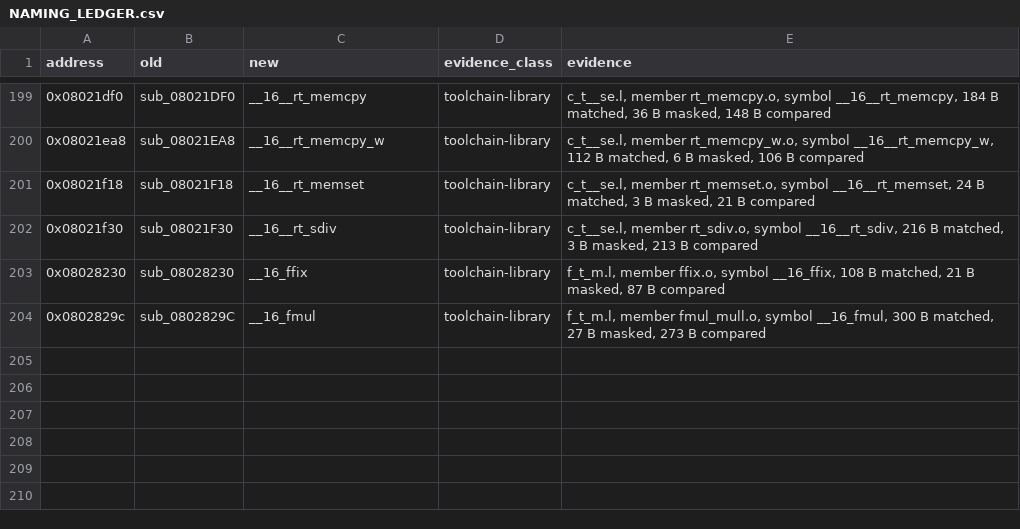
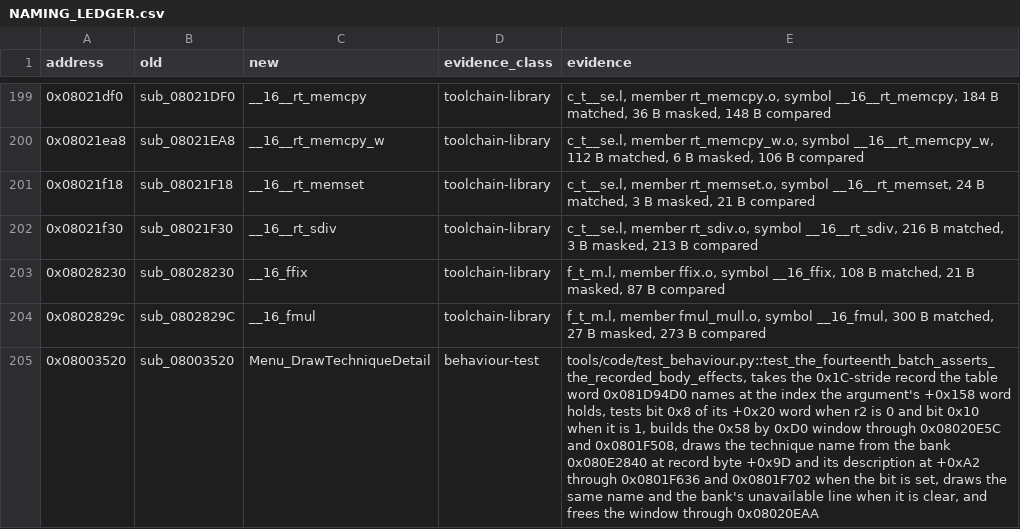
Before and after one commit to siruiusamory-cmyk/legacyofgoku2-disasm, a CSV file: tools/code/NAMING_LEDGER.csv, drawn as a sheet; only a part is shown, gaps mark what is left out; the diff names each change by its address in the sheet, - before the commit and + after, or states it on an @@ line.

Commit message:
Merge the technique page into one census start, correct its evidence cell, and name the technique detail page and the input state

```diff
--- a/tools/code/NAMING_LEDGER.csv
+++ b/tools/code/NAMING_LEDGER.csv
+row 205: 0x08003520 | sub_08003520 | Menu_DrawTechniqueDetail | behaviour-test | tools/code/test_behaviour.py::test_the_fourteenth_batch_asserts_the_recorded_body_effects, takes the 0x1C-stride record the table word 0x081D94D0 names at the index the argument's +0x158 word holds, tests bit 0x8 of its +0x20 word when r2 is 0 and bit 0x10 when it is 1, builds the 0x58 by 0xD0 window through 0x08020E5C and 0x0801F508, draws the technique name from the bank 0x080E2840 at record byte +0x9D and its description at +0xA2 through 0x0801F636 and 0x0801F702 when the bit is set, draws the same name and the bank's unavailable line when it is clear, and frees the window through 0x08020EAA
```
Also changed, not shown: docs/RAM_LEDGER.csv, tools/code/CENSUS_EVIDENCE.csv, 19 other files.
